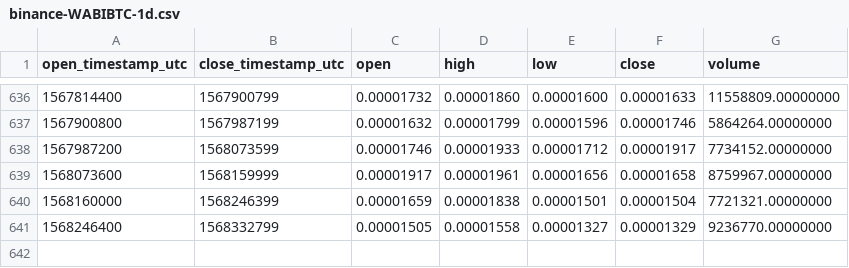
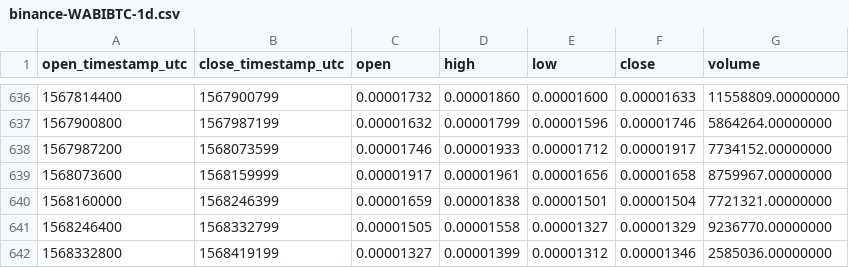
Before and after one commit to cryptobigbro/binance-WABIBTC, a CSV file: binance-WABIBTC-1d.csv, drawn as a sheet; only a part is shown, gaps mark what is left out.

Commit message:
Update OHLCV data.

```diff
--- a/binance-WABIBTC-1d.csv
+++ b/binance-WABIBTC-1d.csv
@@ -641 +641,2 @@ open_timestamp_utc,close_timestamp_utc,open,high,low,close,volume
 1568246400,1568332799,0.00001505,0.00001558,0.00001327,0.00001329,9236770.00000000
+1568332800,1568419199,0.00001327,0.00001399,0.00001312,0.00001346,2585036.00000000
```
Also changed, not shown: 1 other file.
